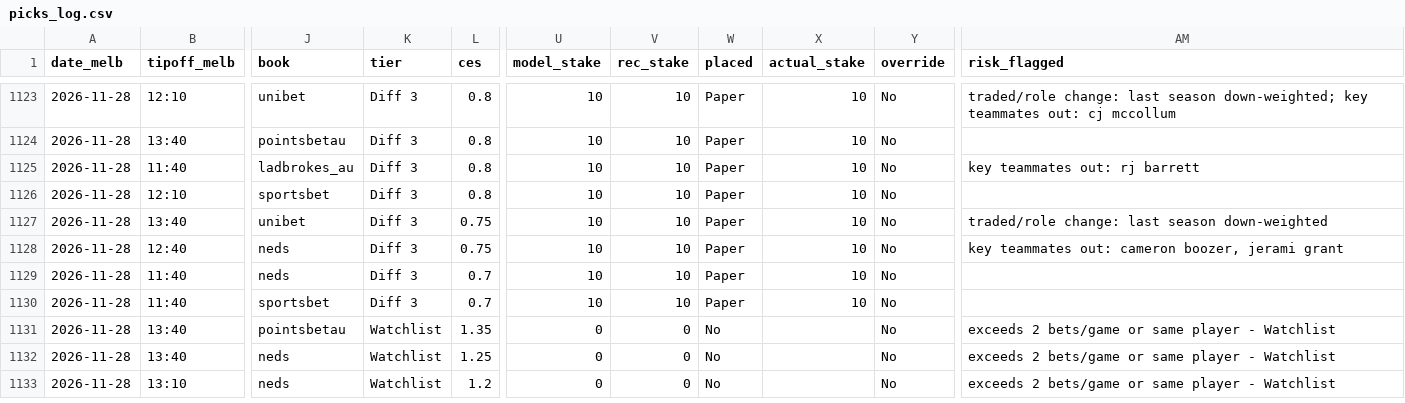
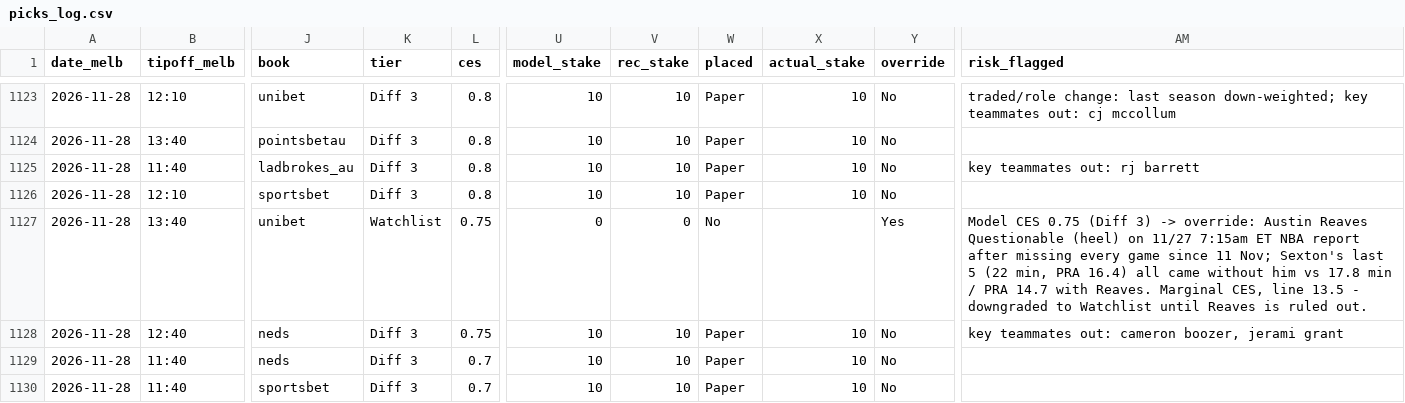
Before and after one commit to darcyedmiston/nba-odds, a CSV file: model/picks_log.csv, drawn as a sheet; only a part is shown, gaps mark what is left out; the shorter side is filled out with more unchanged rows; the diff names each change by its address in the sheet, - before the commit and + after, or states it on an @@ line.

```diff
--- a/model/picks_log.csv
+++ b/model/picks_log.csv
-K1127 (tier): Diff 3
+K1127 (tier): Watchlist
-U1127 (model_stake): 10
+U1127 (model_stake): 0
-V1127 (rec_stake): 10
+V1127 (rec_stake): 0
-W1127 (placed): Paper
+W1127 (placed): No
-X1127 (actual_stake): 10
+X1127 (actual_stake): (empty)
-Y1127 (override): No
+Y1127 (override): Yes
-AM1127 (risk_flagged): traded/role change: last season down-weighted
+AM1127 (risk_flagged): Model CES 0.75 (Diff 3) -> override: Austin Reaves Questionable (heel) on 11/27 7:15am ET NBA report after missing every game since 11 Nov; Sexton's last 5 (22 min, PRA 16.4) all came without him vs 17.8 min / PRA 14.7 with Reaves. Marginal CES, line 13.5 - downgraded to Watchlist until Reaves is ruled out.
```
